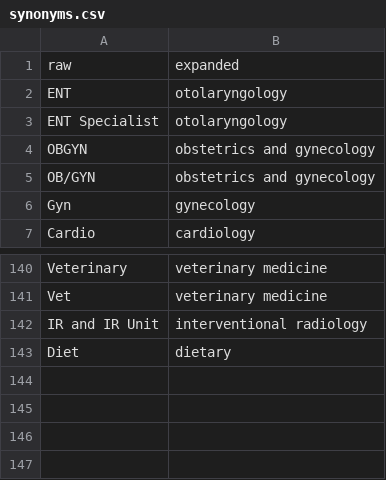
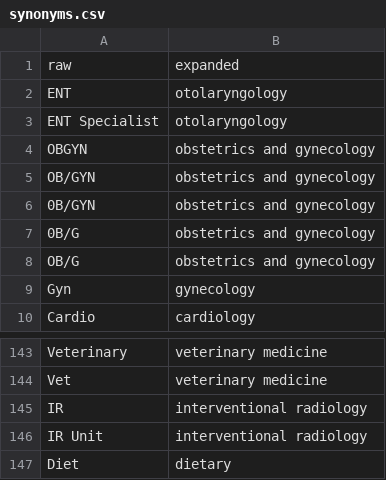
Before and after one commit to thesuneet7/Hilabs, a CSV file: synonyms.csv, drawn as a sheet; only a part is shown, gaps mark what is left out.

Commit message:
synonym-change

```diff
--- a/synonyms.csv
+++ b/synonyms.csv
@@ -5,2 +5,5 @@ OBGYN,obstetrics and gynecology
 OB/GYN,obstetrics and gynecology
+0B/GYN,obstetrics and gynecology
+0B/G,obstetrics and gynecology
+OB/G,obstetrics and gynecology
 Gyn,gynecology
@@ -141,3 +144,4 @@ Veterinary,veterinary medicine
 Vet,veterinary medicine
-IR and IR Unit,interventional radiology
+IR ,interventional radiology
+IR Unit,interventional radiology
 Diet, dietary
```
